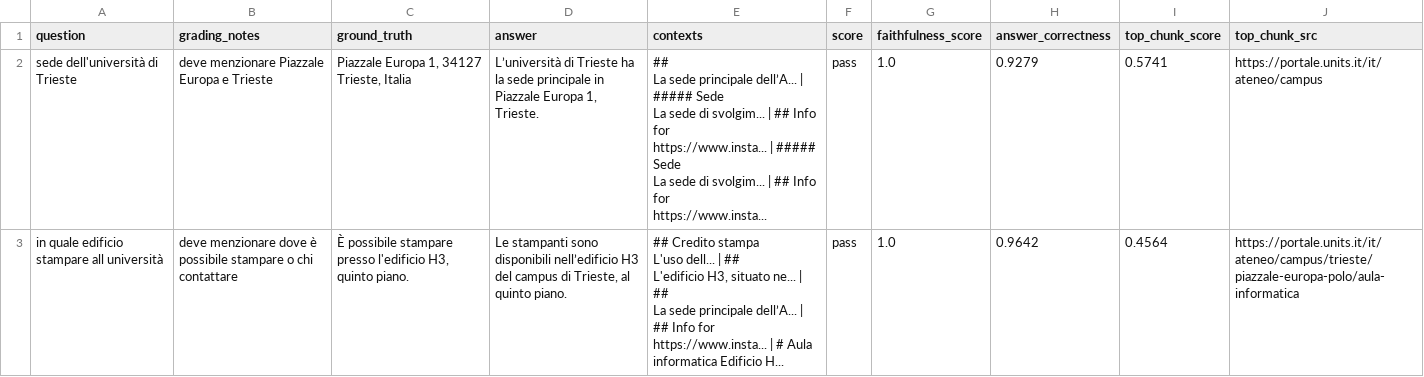
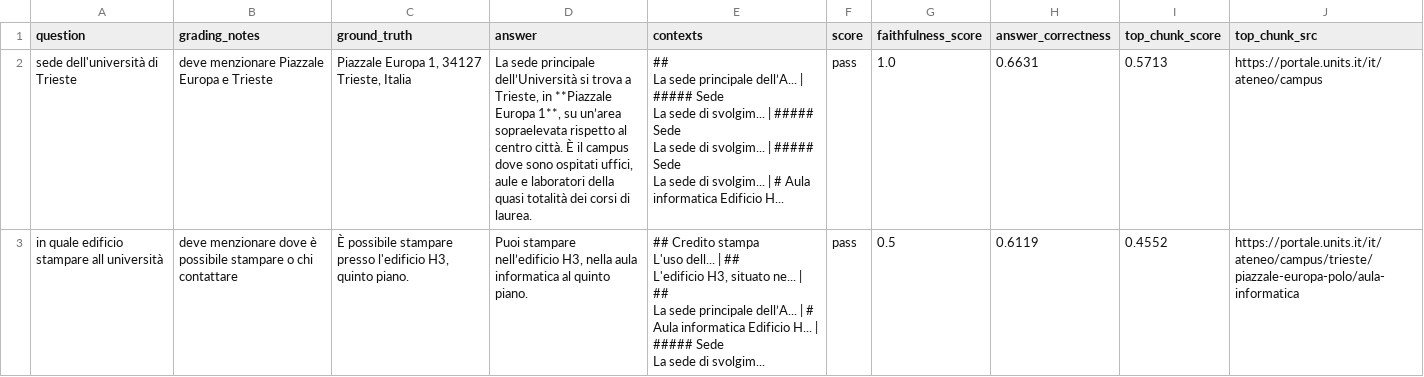
Before and after one commit to Gabriele-tomai00/rag_eval_units, a CSV file: rag_eval/evals/experiments/results_faithfulness_answer_correctness.csv, drawn as a sheet; only a part is shown; the diff covers the shown part only.

Commit message:
new results

```diff
--- a/rag_eval/evals/experiments/results_faithfulness_answer_correctness.csv
+++ b/rag_eval/evals/experiments/results_faithfulness_answer_correctness.csv
@@ -1,21 +1,19 @@
 question,grading_notes,ground_truth,answer,contexts,score,faithfulness_score,answer_correctness,top_chunk_score,top_chunk_src
-sede dell'università di Trieste,deve menzionare Piazzale Europa e Trieste,"Piazzale Europa 1, 34127 Trieste, Italia","L’università di Trieste ha la sede principale in Piazzale Europa 1, Trieste.","##
-
-La sede principale dell’A... | ##### Sede
-
-La sede di svolgim... | ## Info for
-
-https://www.insta... | ##### Sede
-
-La sede di svolgim... | ## Info for
-
-https://www.insta...",pass,1.0,0.9279,0.5741,https://portale.units.it/it/ateneo/campus
-in quale edificio stampare all università,deve menzionare dove è possibile stampare o chi contattare,"È possibile stampare presso l'edificio H3, quinto piano.","Le stampanti sono disponibili nell’edificio H3 del campus di Trieste, al quinto piano.","## Credito stampa
-
-L'uso dell... | ##
-
-L'edificio H3, situato ne... | ##
-
-La sede principale dell’A... | ## Info for
-
-https://www.insta... | #  Aula informatica Edificio H...",pass,1.0,0.9642,0.4564,https://portale.units.it/it/ateneo/campus/trieste/piazzale-europa-polo/aula-informatica
+sede dell'università di Trieste,deve menzionare Piazzale Europa e Trieste,"Piazzale Europa 1, 34127 Trieste, Italia","La sede principale dell’Università si trova a Trieste, in **Piazzale Europa 1**, su un’area sopraelevata rispetto al centro città. È il campus dove sono ospitati uffici, aule e laboratori della quasi totalità dei corsi di laurea.","##
+
+La sede principale dell’A... | ##### Sede
+
+La sede di svolgim... | ##### Sede
+
+La sede di svolgim... | ##### Sede
+
+La sede di svolgim... | #  Aula informatica Edificio H...",pass,1.0,0.6631,0.5713,https://portale.units.it/it/ateneo/campus
+in quale edificio stampare all università,deve menzionare dove è possibile stampare o chi contattare,"È possibile stampare presso l'edificio H3, quinto piano.","Puoi stampare nell’edificio H3, nella aula informatica al quinto piano.","## Credito stampa
+
+L'uso dell... | ##
+
+L'edificio H3, situato ne... | ##
+
+La sede principale dell’A... | #  Aula informatica Edificio H... | ##### Sede
+
+La sede di svolgim...",pass,0.5,0.6119,0.4552,https://portale.units.it/it/ateneo/campus/trieste/piazzale-europa-polo/aula-informatica
```
Also changed, not shown: 36 edited cells elsewhere in this file, 1 other file.
